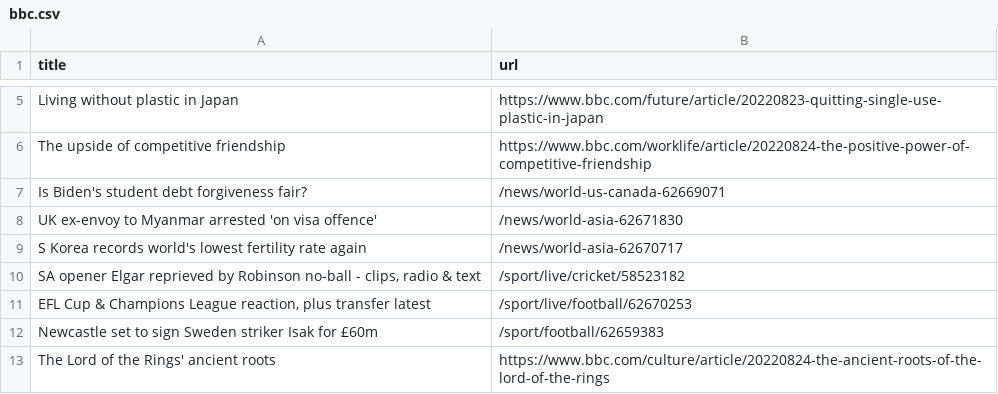
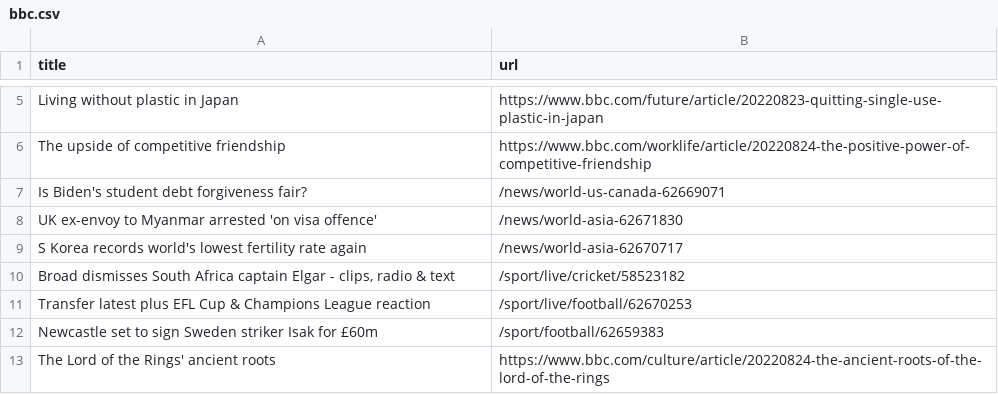
Before and after one commit to Danihisp/automatic-scraper-bbc-main, a CSV file: bbc.csv, drawn as a sheet; only a part is shown, gaps mark what is left out.

```diff
--- a/bbc.csv
+++ b/bbc.csv
@@ -9,4 +9,4 @@ UK ex-envoy to Myanmar arrested 'on visa offence',/news/world-asia-62671830
 S Korea records world's lowest fertility rate again,/news/world-asia-62670717
-"SA opener Elgar reprieved by Robinson no-ball - clips, radio & text",/sport/live/cricket/58523182
-"EFL Cup & Champions League reaction, plus transfer latest",/sport/live/football/62670253
+"Broad dismisses South Africa captain Elgar - clips, radio & text",/sport/live/cricket/58523182
+Transfer latest plus EFL Cup & Champions League reaction,/sport/live/football/62670253
 Newcastle set to sign Sweden striker Isak for £60m,/sport/football/62659383
```
